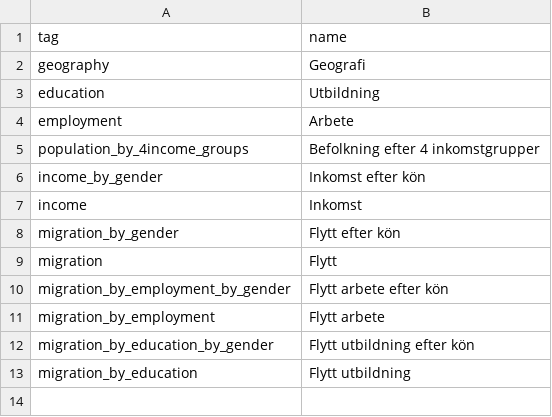
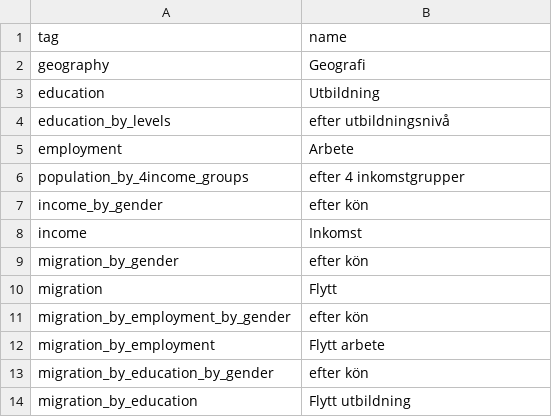
Before and after one commit to open-numbers/ddf--sodertornsmodellen, a CSV file: lang/sv-SE/ddf--sodertornsmodellen--src/ddf--entities--tag.csv, drawn as a sheet.

```diff
--- a/lang/sv-SE/ddf--sodertornsmodellen--src/ddf--entities--tag.csv
+++ b/lang/sv-SE/ddf--sodertornsmodellen--src/ddf--entities--tag.csv
@@ -3,11 +3,12 @@ geography,Geografi
 education,Utbildning
+education_by_levels,efter utbildningsnivå
 employment,Arbete
-population_by_4income_groups,Befolkning efter 4 inkomstgrupper
-income_by_gender,Inkomst efter kön
+population_by_4income_groups,efter 4 inkomstgrupper
+income_by_gender,efter kön
 income,Inkomst
-migration_by_gender,Flytt efter kön
+migration_by_gender,efter kön
 migration,Flytt
-migration_by_employment_by_gender,Flytt arbete efter kön
+migration_by_employment_by_gender,efter kön
 migration_by_employment,Flytt arbete
-migration_by_education_by_gender,Flytt utbildning efter kön
+migration_by_education_by_gender,efter kön
 migration_by_education,Flytt utbildning
```
Also changed, not shown: ddf--sodertornsmodellen--src/ddf--concepts.csv, ddf--sodertornsmodellen--src/ddf--entities--tag.csv.
